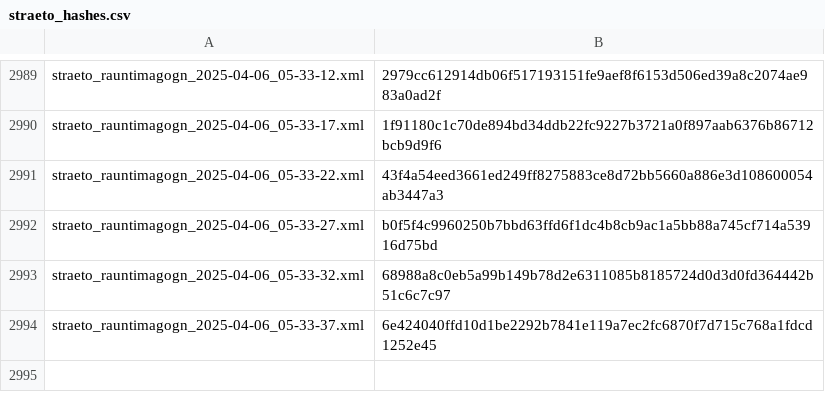
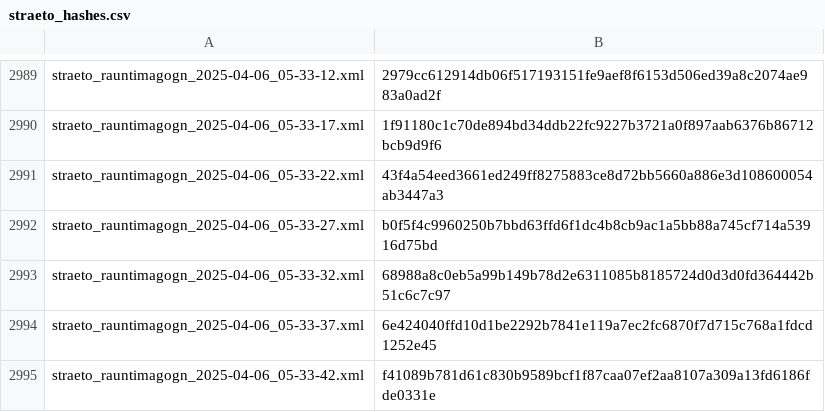
Before and after one commit to odinndagur/straeto_rauntimagogn_hashes, a CSV file: straeto_hashes.csv, drawn as a sheet; only a part is shown, gaps mark what is left out.

Commit message:
Log hash for straeto_rauntimagogn_2025-04-06_05-33-42.xml

```diff
--- a/straeto_hashes.csv
+++ b/straeto_hashes.csv
@@ -2994 +2994,2 @@ straeto_rauntimagogn_2025-04-06_05-33-32.xml,68988a8c0eb5a99b149b78d2e6311085b81
 straeto_rauntimagogn_2025-04-06_05-33-37.xml,6e424040ffd10d1be2292b7841e119a7ec2fc6870f7d715c768a1fdcd1252e45
+straeto_rauntimagogn_2025-04-06_05-33-42.xml,f41089b781d61c830b9589bcf1f87caa07ef2aa8107a309a13fd6186fde0331e
```
